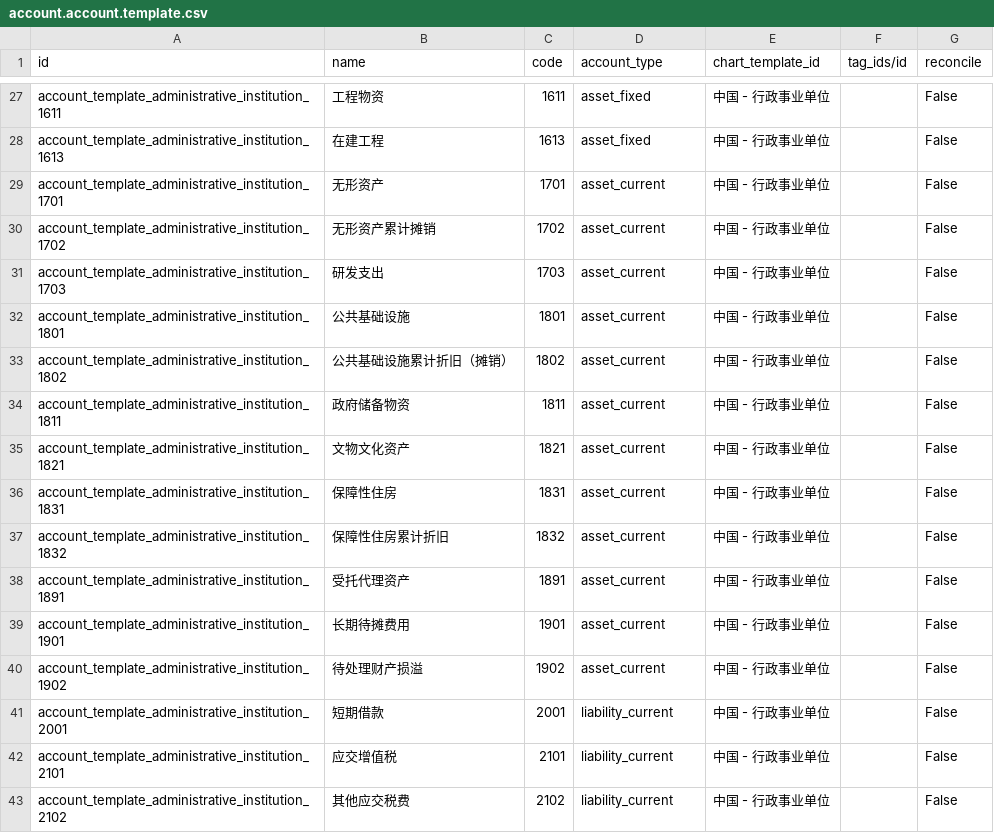
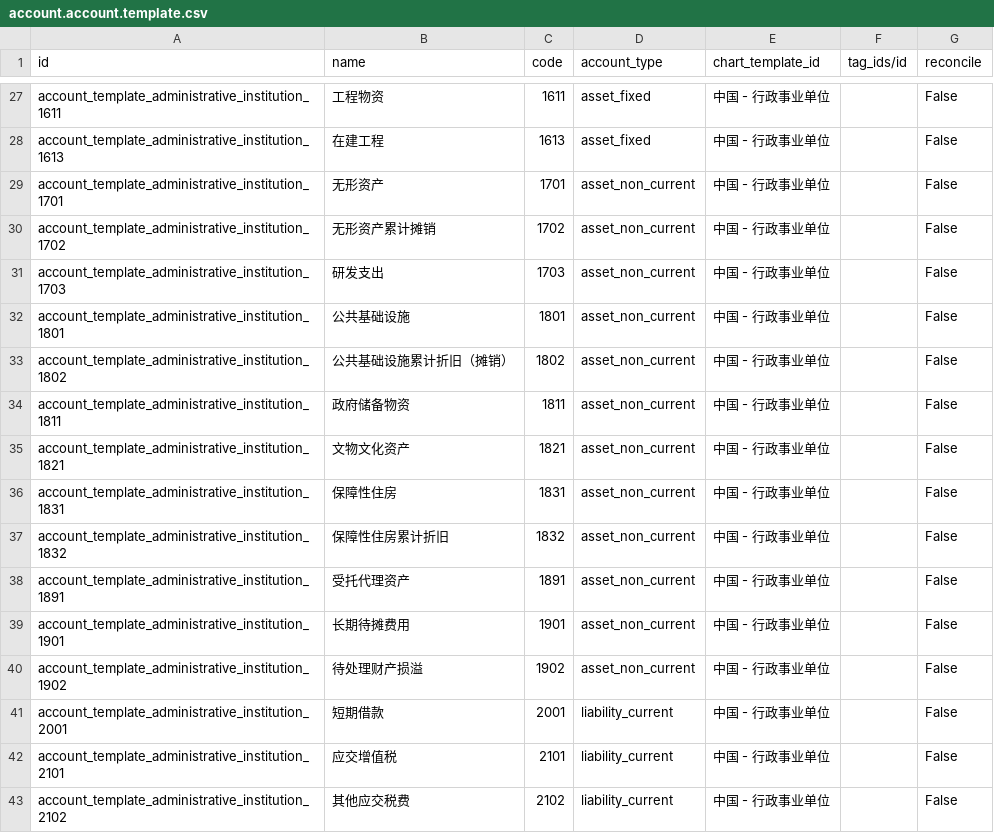
Before and after one commit to chr00tt/cn_odoo, a CSV file: cn_account/data/administrative_institution/account.account.template.csv, drawn as a sheet; only a part is shown, gaps mark what is left out.

```diff
--- a/cn_account/data/administrative_institution/account.account.template.csv
+++ b/cn_account/data/administrative_institution/account.account.template.csv
@@ -28,14 +28,14 @@
 "account_template_administrative_institution_1613","在建工程","1613","asset_fixed","中国 - 行政事业单位","","False"
-"account_template_administrative_institution_1701","无形资产","1701","asset_current","中国 - 行政事业单位","","False"
-"account_template_administrative_institution_1702","无形资产累计摊销","1702","asset_current","中国 - 行政事业单位","","False"
-"account_template_administrative_institution_1703","研发支出","1703","asset_current","中国 - 行政事业单位","","False"
-"account_template_administrative_institution_1801","公共基础设施","1801","asset_current","中国 - 行政事业单位","","False"
-"account_template_administrative_institution_1802","公共基础设施累计折旧（摊销）","1802","asset_current","中国 - 行政事业单位","","False"
-"account_template_administrative_institution_1811","政府储备物资","1811","asset_current","中国 - 行政事业单位","","False"
-"account_template_administrative_institution_1821","文物文化资产","1821","asset_current","中国 - 行政事业单位","","False"
-"account_template_administrative_institution_1831","保障性住房","1831","asset_current","中国 - 行政事业单位","","False"
-"account_template_administrative_institution_1832","保障性住房累计折旧","1832","asset_current","中国 - 行政事业单位","","False"
-"account_template_administrative_institution_1891","受托代理资产","1891","asset_current","中国 - 行政事业单位","","False"
-"account_template_administrative_institution_1901","长期待摊费用","1901","asset_current","中国 - 行政事业单位","","False"
-"account_template_administrative_institution_1902","待处理财产损溢","1902","asset_current","中国 - 行政事业单位","","False"
+"account_template_administrative_institution_1701","无形资产","1701","asset_non_current","中国 - 行政事业单位","","False"
+"account_template_administrative_institution_1702","无形资产累计摊销","1702","asset_non_current","中国 - 行政事业单位","","False"
+"account_template_administrative_institution_1703","研发支出","1703","asset_non_current","中国 - 行政事业单位","","False"
+"account_template_administrative_institution_1801","公共基础设施","1801","asset_non_current","中国 - 行政事业单位","","False"
+"account_template_administrative_institution_1802","公共基础设施累计折旧（摊销）","1802","asset_non_current","中国 - 行政事业单位","","False"
+"account_template_administrative_institution_1811","政府储备物资","1811","asset_non_current","中国 - 行政事业单位","","False"
+"account_template_administrative_institution_1821","文物文化资产","1821","asset_non_current","中国 - 行政事业单位","","False"
+"account_template_administrative_institution_1831","保障性住房","1831","asset_non_current","中国 - 行政事业单位","","False"
+"account_template_administrative_institution_1832","保障性住房累计折旧","1832","asset_non_current","中国 - 行政事业单位","","False"
+"account_template_administrative_institution_1891","受托代理资产","1891","asset_non_current","中国 - 行政事业单位","","False"
+"account_template_administrative_institution_1901","长期待摊费用","1901","asset_non_current","中国 - 行政事业单位","","False"
+"account_template_administrative_institution_1902","待处理财产损溢","1902","asset_non_current","中国 - 行政事业单位","","False"
 "account_template_administrative_institution_2001","短期借款","2001","liability_current","中国 - 行政事业单位","","False"
```
Also changed, not shown: cn_account/data/administrative_institution/account.group.template.csv, 4 other files.
